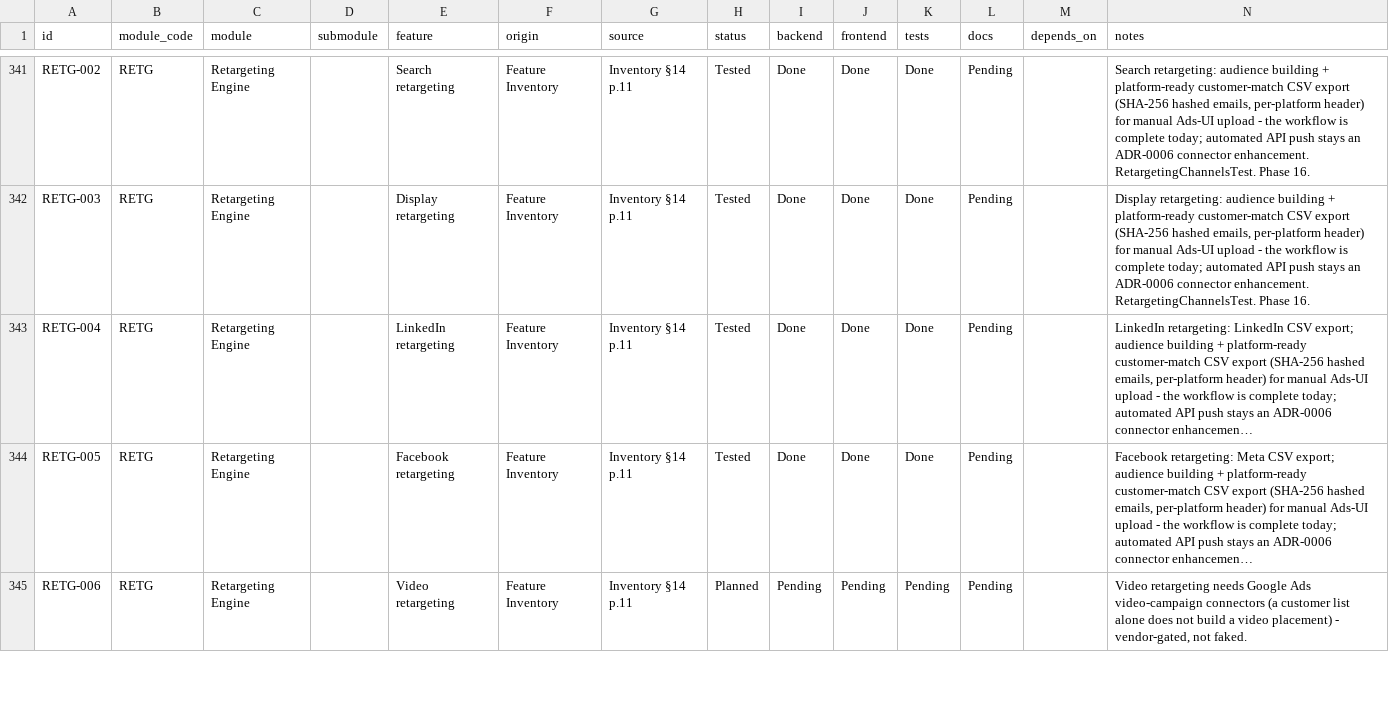
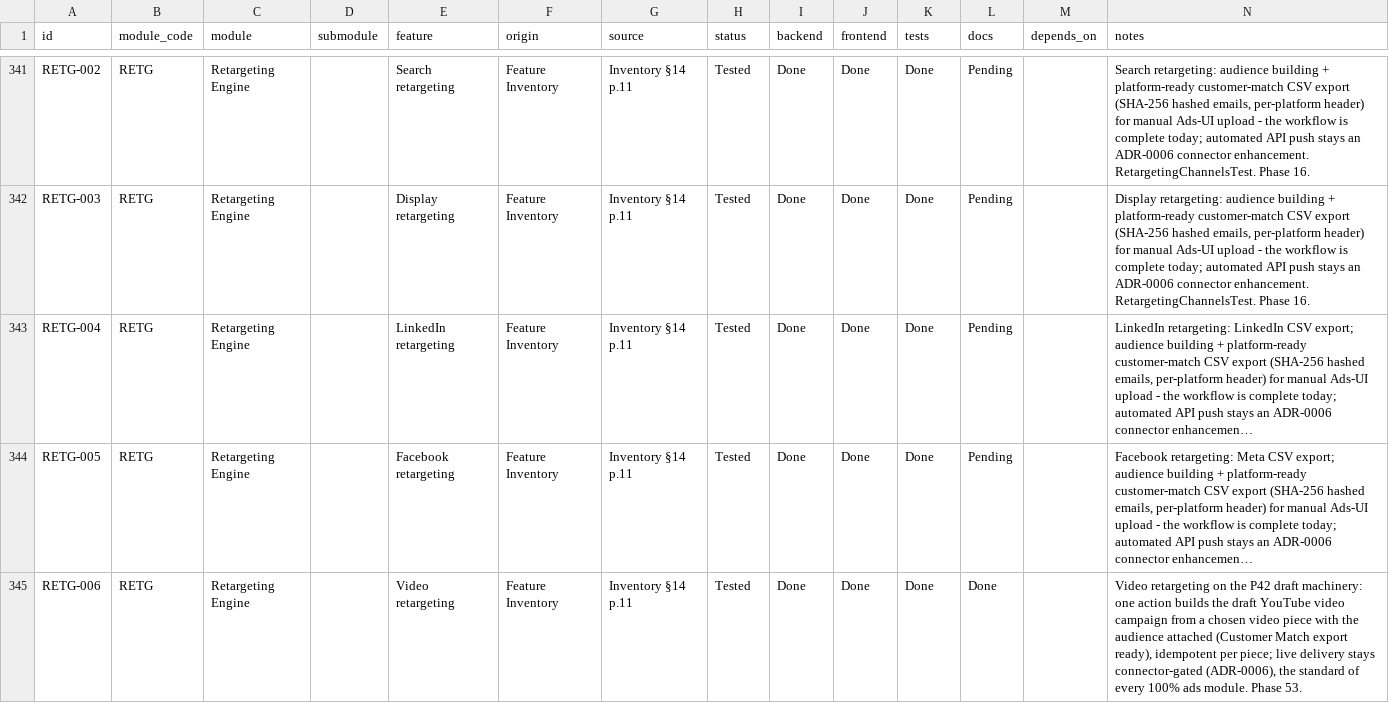
Before and after one commit to TechPioDev/piotrack, a CSV file: docs/register/feature-register.csv, drawn as a sheet; only a part is shown, gaps mark what is left out; long unchanged cells end in …; the diff covers the shown part only; the diff names each change by its address in the sheet, - before the commit and + after, or states it on an @@ line.

```diff
--- a/docs/register/feature-register.csv
+++ b/docs/register/feature-register.csv
-H345 (status): Planned
+H345 (status): Tested
-I345 (backend): Pending
+I345 (backend): Done
-J345 (frontend): Pending
+J345 (frontend): Done
-K345 (tests): Pending
+K345 (tests): Done
-L345 (docs): Pending
+L345 (docs): Done
-N345 (notes): Video retargeting needs Google Ads video-campaign connectors (a customer list alone does not build a video placement) - vendor-gated, not faked.
+N345 (notes): Video retargeting on the P42 draft machinery: one action builds the draft YouTube video campaign from a chosen video piece with the audience attached (Customer Match export ready), idempotent per piece; live delivery stays connector-gated (ADR-0006), the standard of every 100% ads module. Phase 53.
```
Also changed, not shown: 34 edited cells elsewhere in this file, 31 other files.
